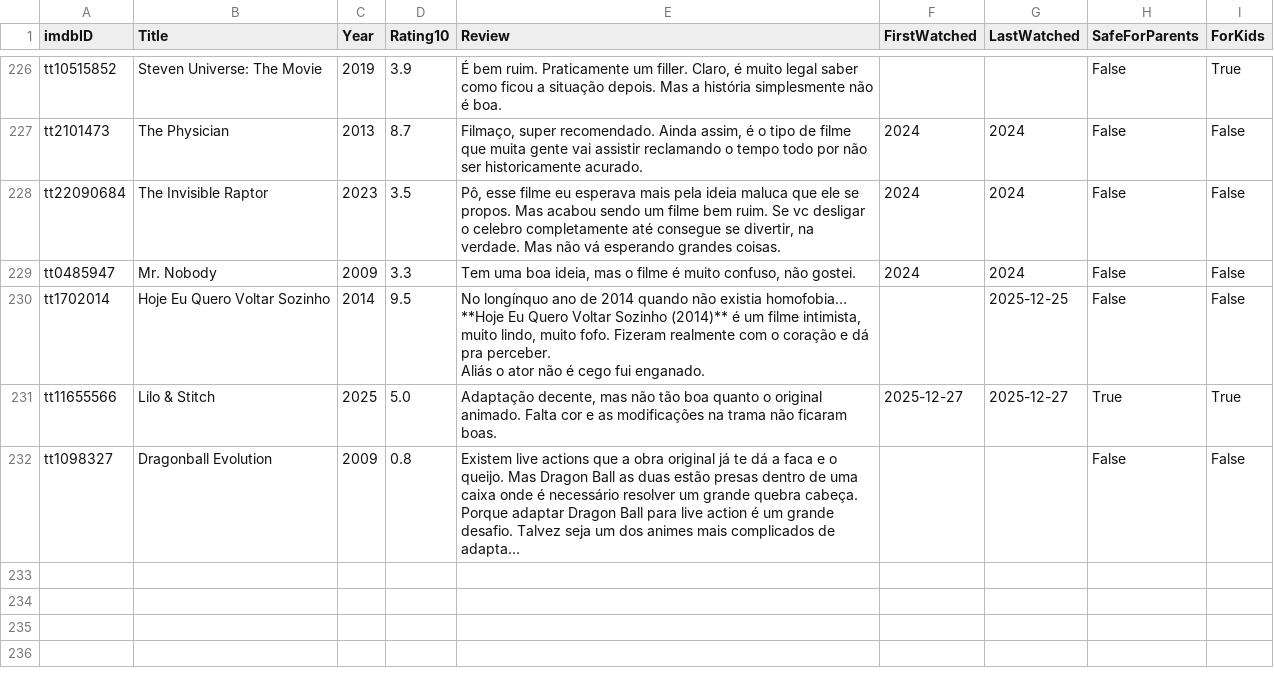
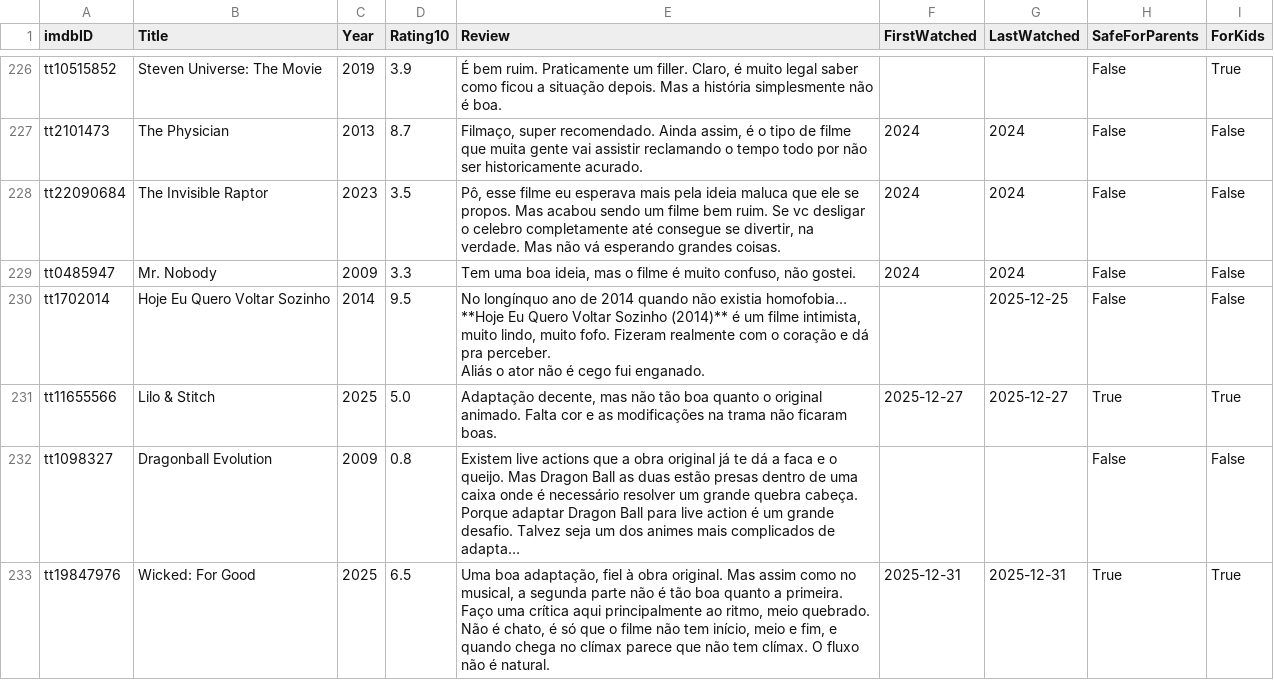
Before and after one commit to silash35/media-log, a CSV file: database/movies.csv, drawn as a sheet; only a part is shown, gaps mark what is left out; long unchanged cells end in …; ↵ is a line break in a cell; the diff names each change by its address in the sheet, - before the commit and + after, or states it on an @@ line.

Commit message:
Add "Wicked: For Good"

```diff
--- a/database/movies.csv
+++ b/database/movies.csv
+row 233: tt19847976 | Wicked: For Good | 2025 | 6.5 | Uma boa adaptação, fiel à obra original. Mas assim como no musical, a segunda parte não é tão boa quanto a primeira. ↵ Faço uma crítica aqui principalmente ao ritmo, meio quebrado. Não é chato, é só que o filme não tem início, meio e fim, e quando chega no clímax parece que não tem clímax. O fluxo não é natural. | 2025-12-31 | 2025-12-31 | True | True
```
Also changed, not shown: 1 other file.
